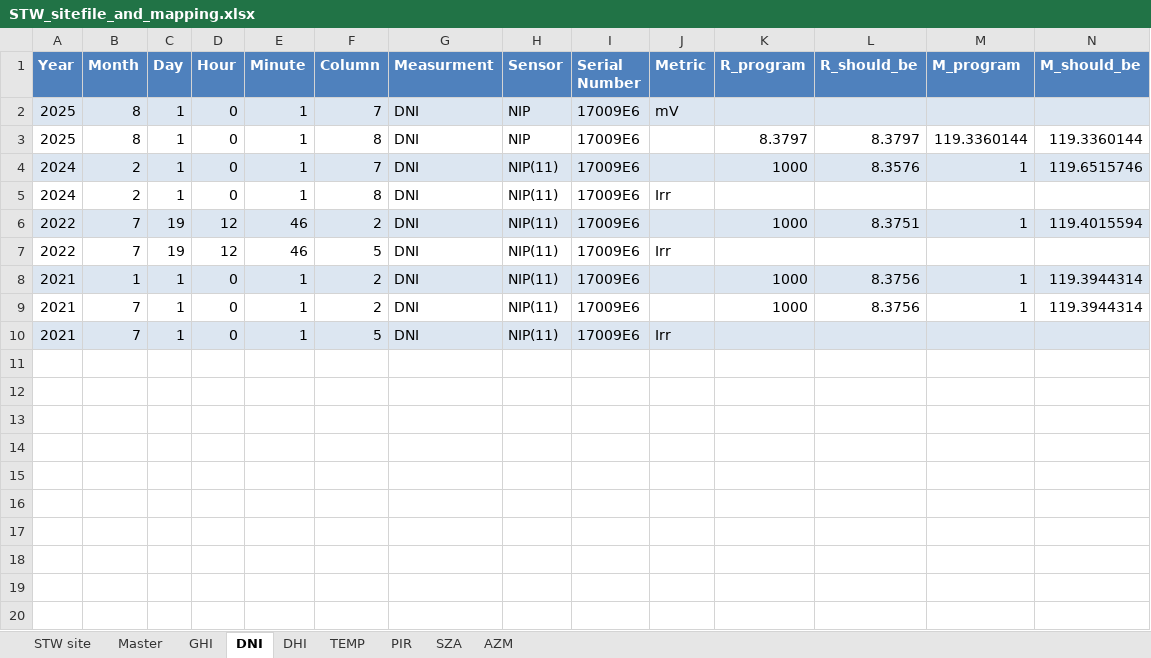
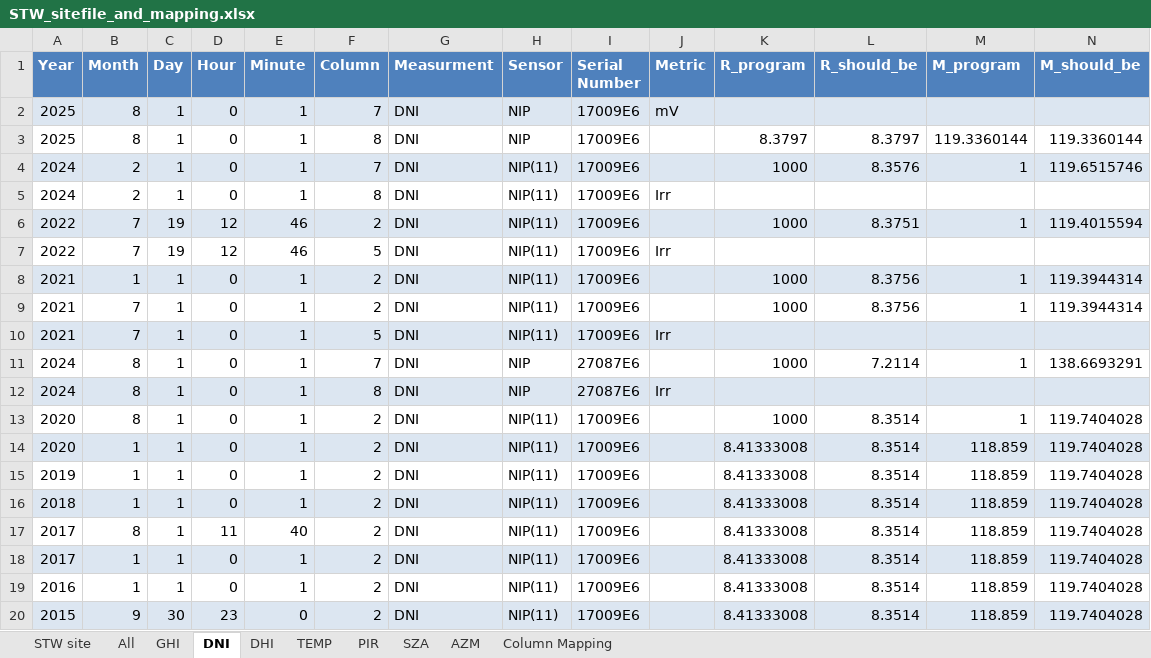
Before and after one commit to finnfujimura/LEI-SRML-Intern-Project, an Excel workbook: STW programs/STW_sitefile_and_mapping.xlsx, sheet DNI, drawn as a sheet; only a part is shown; values as stored, in another font and other column widths than the file's, no borders; table styles not drawn; rows hold the shown columns only; the diff names each change by its address in the sheet, - before the commit and + after, or states it on an @@ line.

```diff
--- a/STW programs/STW_sitefile_and_mapping.xlsx (sheet DNI)
+++ b/STW programs/STW_sitefile_and_mapping.xlsx (sheet DNI)
-sheet tab: Master
+sheet tab: All
+sheet tab: Column Mapping
+row 11: 2024 | 8 | 1 | 0 | 1 | 7 | DNI | NIP | 27087E6 |  | 1000 | 7.2114 | 1 | 138.6693291
+row 12: 2024 | 8 | 1 | 0 | 1 | 8 | DNI | NIP | 27087E6 | Irr
+row 13: 2020 | 8 | 1 | 0 | 1 | 2 | DNI | NIP(11) | 17009E6 |  | 1000 | 8.3514 | 1 | 119.7404028
+row 14: 2020 | 1 | 1 | 0 | 1 | 2 | DNI | NIP(11) | 17009E6 |  | 8.41333008 | 8.3514 | 118.859 | 119.7404028
+row 15: 2019 | 1 | 1 | 0 | 1 | 2 | DNI | NIP(11) | 17009E6 |  | 8.41333008 | 8.3514 | 118.859 | 119.7404028
+row 16: 2018 | 1 | 1 | 0 | 1 | 2 | DNI | NIP(11) | 17009E6 |  | 8.41333008 | 8.3514 | 118.859 | 119.7404028
+row 17: 2017 | 8 | 1 | 11 | 40 | 2 | DNI | NIP(11) | 17009E6 |  | 8.41333008 | 8.3514 | 118.859 | 119.7404028
+row 18: 2017 | 1 | 1 | 0 | 1 | 2 | DNI | NIP(11) | 17009E6 |  | 8.41333008 | 8.3514 | 118.859 | 119.7404028
+row 19: 2016 | 1 | 1 | 0 | 1 | 2 | DNI | NIP(11) | 17009E6 |  | 8.41333008 | 8.3514 | 118.859 | 119.7404028
+row 20: 2015 | 9 | 30 | 23 | 0 | 2 | DNI | NIP(11) | 17009E6 |  | 8.41333008 | 8.3514 | 118.859 | 119.7404028
```
Also changed, not shown: sheet DHI, sheet All, sheet GHI, 1 other file.
